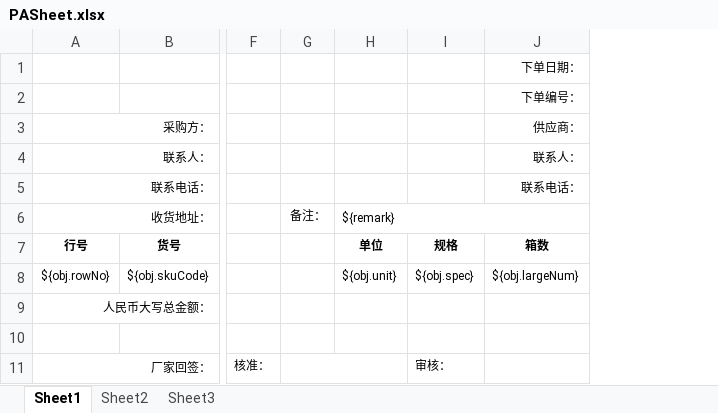
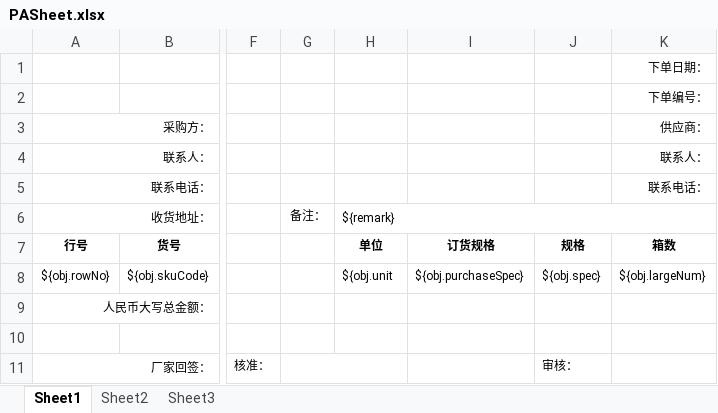
Before and after one commit to zly1988203/easyUI-web, an Excel workbook: src/main/resources/template/excel/export/PASheet.xlsx, sheet Sheet1, drawn as a sheet; only a part is shown, gaps mark what is left out; values as stored, in another font and other column widths than the file's, no borders; the diff names each change by its address in the sheet, - before the commit and + after, or states it on an @@ line.

```diff
--- a/src/main/resources/template/excel/export/PASheet.xlsx (sheet Sheet1)
+++ b/src/main/resources/template/excel/export/PASheet.xlsx (sheet Sheet1)
+column I, rows 7-8: 订货规格 | ${obj.purchaseSpec}
-H8: ${obj.unit}
+H8: ${obj.unit
```
Also changed, not shown: 1 other file.
